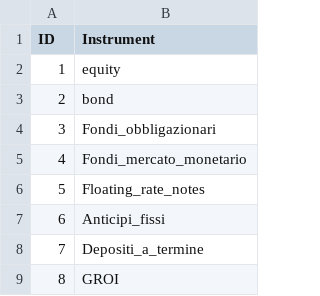
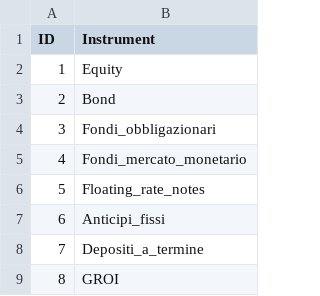
Before and after one commit to PsaksuMeRap/AAA, a CSV file: Sistema/unitTests/data/repositoryInstruments.csv, drawn as a sheet; only a part is shown; the diff names each change by its address in the sheet, - before the commit and + after, or states it on an @@ line.

```diff
--- a/Sistema/unitTests/data/repositoryInstruments.csv
+++ b/Sistema/unitTests/data/repositoryInstruments.csv
-B2 (Instrument): equity
+B2 (Instrument): Equity
-B3 (Instrument): bond
+B3 (Instrument): Bond
```
Also changed, not shown: 10 other files.
